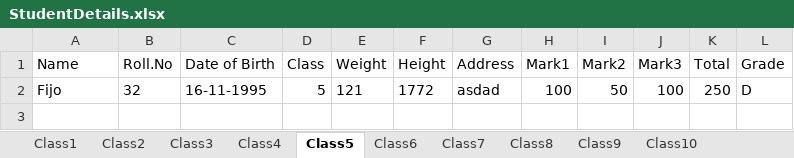
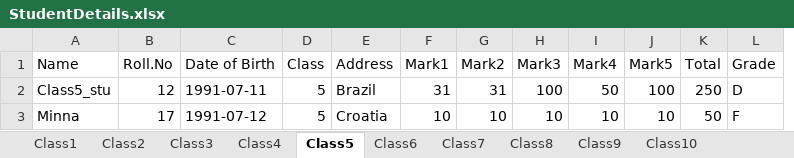
Before and after one commit to minnafijo/StudentMarklistManagement_1, an Excel workbook: StudentDetails.xlsx, sheet Class5, drawn as a sheet; values as stored, in another font and other column widths than the file's, no borders; removed rows and columns are numbered as before the commit, all else as after; the diff names each change by its address in the sheet, - before the commit and + after, or states it on an @@ line.

```diff
--- a/StudentDetails.xlsx (sheet Class5)
+++ b/StudentDetails.xlsx (sheet Class5)
-column E (Weight), empty
-column F (Height), empty
+column I (Mark4), empty
+column J (Mark5), empty
-row 2: Fijo | 32 | 16-11-1995 | 5 | 121 | 1772 | asdad | 100 | 50 | 100 | 250 | D
+row 2: Class5_stu | 12 | 1991-07-11 | 5 | Brazil | 31 | 31 | 100 | 50 | 100 | 250 | D
+row 3: Minna | 17 | 1991-07-12 | 5 | Croatia | 10 | 10 | 10 | 10 | 10 | 50 | F
```
Also changed, not shown: sheet Class7, sheet Class3, sheet Class9, sheet Class4, sheet Class2, sheet Class1, 3 more sheets.
